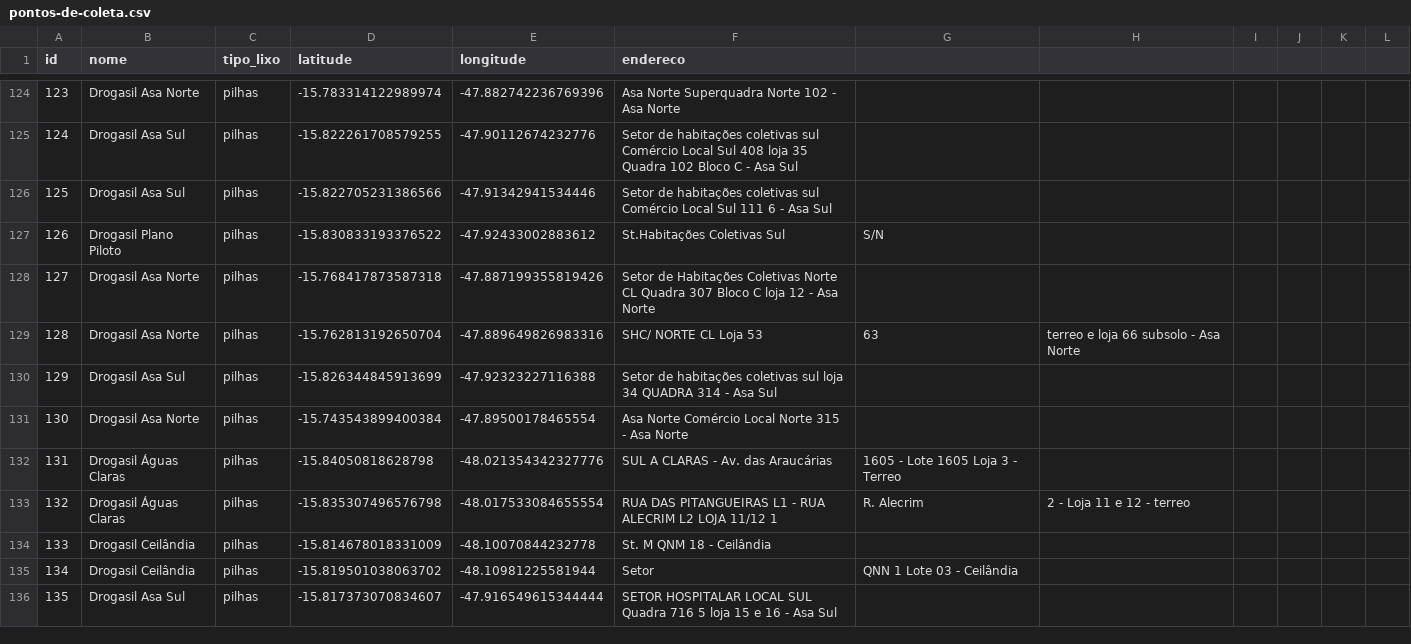
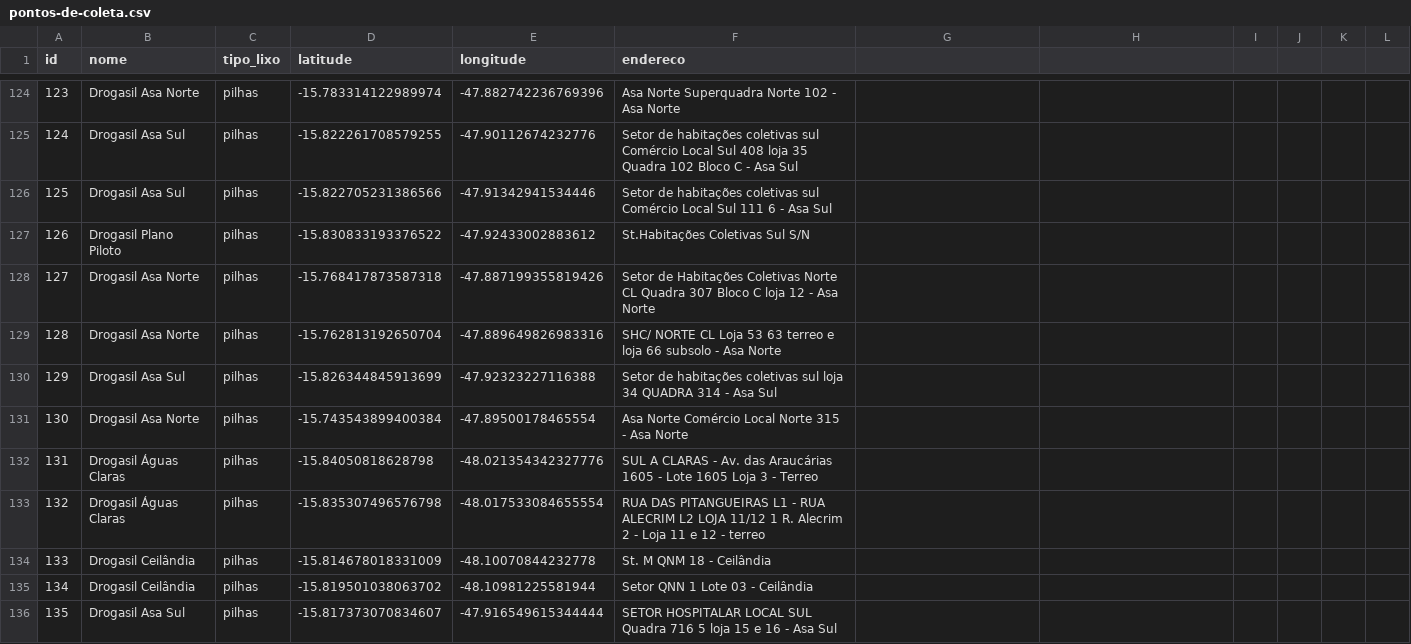
Before and after one commit to lrmerson/ecolocal, a CSV file: pontos-de-coleta.csv, drawn as a sheet; only a part is shown, gaps mark what is left out; the diff covers the shown part only.

```diff
--- a/pontos-de-coleta.csv
+++ b/pontos-de-coleta.csv
@@ -126,11 +126,11 @@
 125,Drogasil Asa Sul,pilhas,-15.822705231386566,-47.91342941534446,Setor de habitações coletivas sul Comércio Local Sul 111 6 - Asa Sul
-126,Drogasil Plano Piloto,pilhas,-15.830833193376522,-47.92433002883612,St.Habitações Coletivas Sul, S/N
+126,Drogasil Plano Piloto,pilhas,-15.830833193376522,-47.92433002883612,St.Habitações Coletivas Sul S/N
 127,Drogasil Asa Norte,pilhas,-15.768417873587318,-47.887199355819426,Setor de Habitações Coletivas Norte CL Quadra 307 Bloco C loja 12 - Asa Norte
-128,Drogasil Asa Norte,pilhas,-15.762813192650704,-47.889649826983316,SHC/ NORTE CL Loja 53,63, terreo e loja 66 subsolo - Asa Norte
+128,Drogasil Asa Norte,pilhas,-15.762813192650704,-47.889649826983316,SHC/ NORTE CL Loja 53 63 terreo e loja 66 subsolo - Asa Norte
 129,Drogasil Asa Sul,pilhas,-15.826344845913699,-47.92323227116388,Setor de habitações coletivas sul loja 34 QUADRA 314 - Asa Sul
 130,Drogasil Asa Norte,pilhas,-15.743543899400384,-47.89500178465554,Asa Norte Comércio Local Norte 315 - Asa Norte
-131,Drogasil Águas Claras,pilhas,-15.84050818628798,-48.021354342327776,SUL A CLARAS - Av. das Araucárias, 1605 - Lote 1605 Loja 3 - Terreo
-132,Drogasil Águas Claras,pilhas,-15.835307496576798,-48.017533084655554,RUA DAS PITANGUEIRAS L1 - RUA ALECRIM L2 LOJA 11/12 1, R. Alecrim, 2 - Loja 11 e 12 - terreo
+131,Drogasil Águas Claras,pilhas,-15.84050818628798,-48.021354342327776,SUL A CLARAS - Av. das Araucárias 1605 - Lote 1605 Loja 3 - Terreo
+132,Drogasil Águas Claras,pilhas,-15.835307496576798,-48.017533084655554,RUA DAS PITANGUEIRAS L1 - RUA ALECRIM L2 LOJA 11/12 1 R. Alecrim 2 - Loja 11 e 12 - terreo
 133,Drogasil Ceilândia,pilhas,-15.814678018331009,-48.10070844232778,St. M QNM 18 - Ceilândia
-134,Drogasil Ceilândia,pilhas,-15.819501038063702,-48.10981225581944,Setor, QNN 1 Lote 03 - Ceilândia
+134,Drogasil Ceilândia,pilhas,-15.819501038063702,-48.10981225581944,Setor QNN 1 Lote 03 - Ceilândia
 135,Drogasil Asa Sul,pilhas,-15.817373070834607,-47.916549615344444,SETOR HOSPITALAR LOCAL SUL Quadra 716 5 loja 15 e 16 - Asa Sul
```
Also changed, not shown: 49 edited cells elsewhere in this file, 7 other files.
